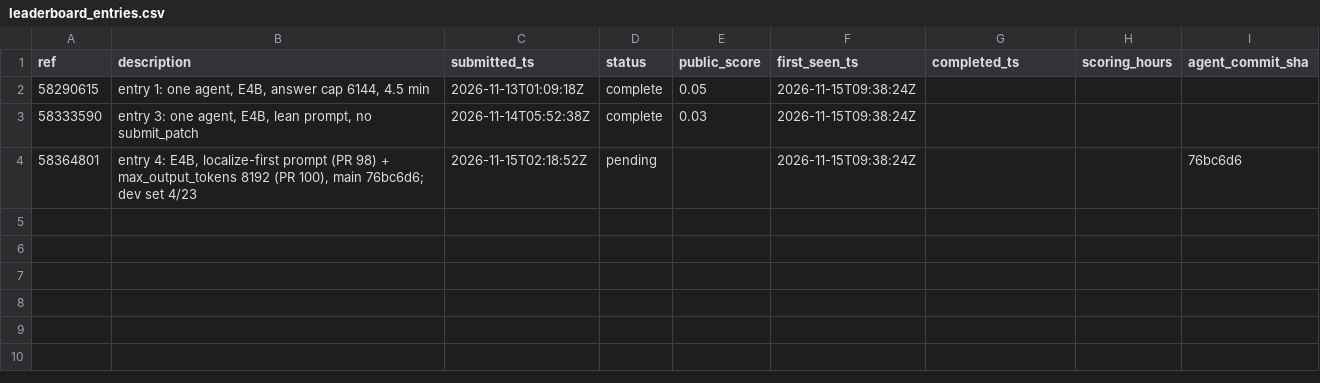
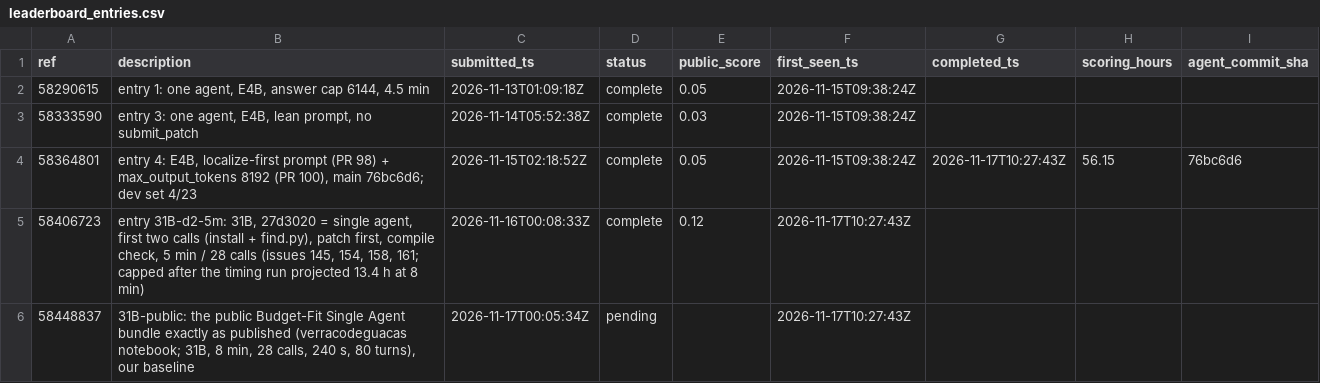
Before and after one commit to healthtransformationlab/health-transformation-lab-nlp, a CSV file: data/tasks/leaderboard_entries.csv, drawn as a sheet.

```diff
--- a/data/tasks/leaderboard_entries.csv
+++ b/data/tasks/leaderboard_entries.csv
@@ -3,2 +3,4 @@ ref,description,submitted_ts,status,public_score,first_seen_ts,completed_ts,scor
 58333590,"entry 3: one agent, E4B, lean prompt, no submit_patch",2026-11-14T05:52:38Z,complete,0.03,2026-11-15T09:38:24Z,,,
-58364801,"entry 4: E4B, localize-first prompt (PR 98) + max_output_tokens 8192 (PR 100), main 76bc6d6; dev set 4/23",2026-11-15T02:18:52Z,pending,,2026-11-15T09:38:24Z,,,76bc6d6
+58364801,"entry 4: E4B, localize-first prompt (PR 98) + max_output_tokens 8192 (PR 100), main 76bc6d6; dev set 4/23",2026-11-15T02:18:52Z,complete,0.05,2026-11-15T09:38:24Z,2026-11-17T10:27:43Z,56.15,76bc6d6
+58406723,"entry 31B-d2-5m: 31B, 27d3020 = single agent, first two calls (install + find.py), patch first, compile check, 5 min / 28 calls (issues 145, 154, 158, 161; capped after the timing run projected 13.4 h at 8 min)",2026-11-16T00:08:33Z,complete,0.12,2026-11-17T10:27:43Z,,,
+58448837,"31B-public: the public Budget-Fit Single Agent bundle exactly as published (verracodeguacas notebook; 31B, 8 min, 28 calls, 240 s, 80 turns), our baseline",2026-11-17T00:05:34Z,pending,,2026-11-17T10:27:43Z,,,
```
